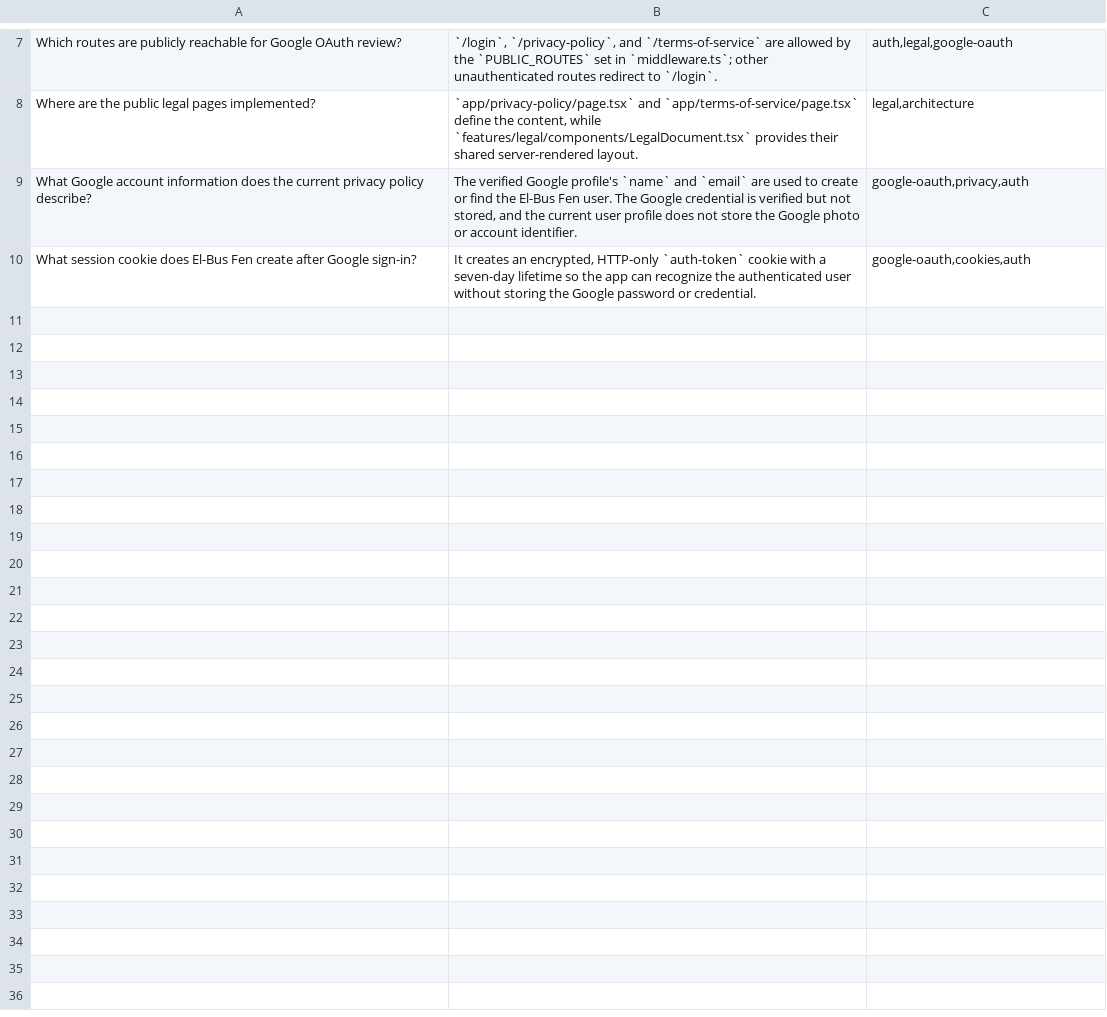
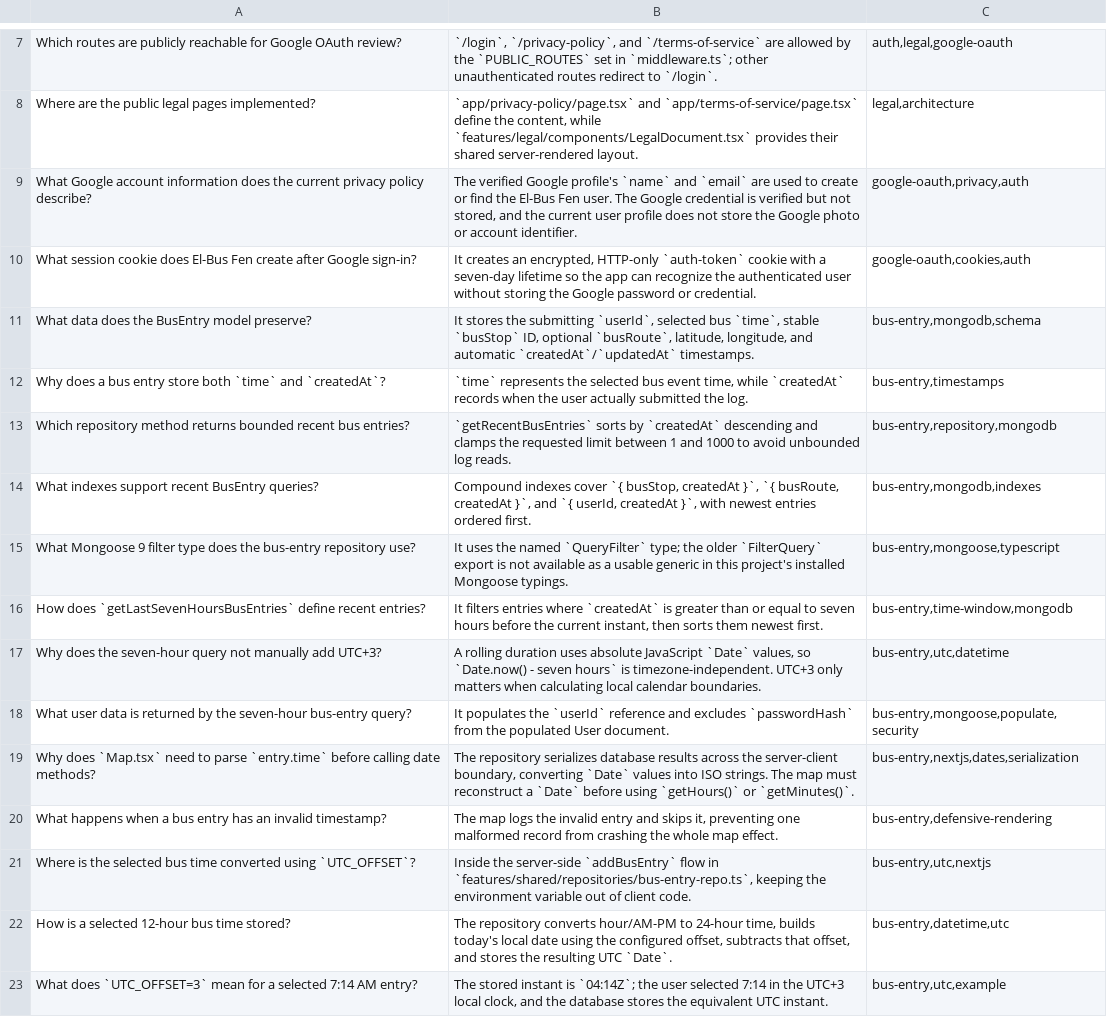
Before and after one commit to GasserElsayed07/el-bus-fen, a CSV file: flashcards.csv, drawn as a sheet; only a part is shown, gaps mark what is left out; the diff names each change by its address in the sheet, - before the commit and + after, or states it on an @@ line.

Commit message:
Make the markers update in realtime to other users and save into db

```diff
--- a/flashcards.csv
+++ b/flashcards.csv
+row 11: What data does the BusEntry model preserve? | It stores the submitting `userId`, selected bus `time`, stable `busStop` ID, optional `busRoute`, latitude, longitude, and automatic `createdAt`/`updatedAt` timestamps. | bus-entry,mongodb,schema
+row 12: Why does a bus entry store both `time` and `createdAt`? | `time` represents the selected bus event time, while `createdAt` records when the user actually submitted the log. | bus-entry,timestamps
+row 13: Which repository method returns bounded recent bus entries? | `getRecentBusEntries` sorts by `createdAt` descending and clamps the requested limit between 1 and 1000 to avoid unbounded log reads. | bus-entry,repository,mongodb
+row 14: What indexes support recent BusEntry queries? | Compound indexes cover `{ busStop, createdAt }`, `{ busRoute, createdAt }`, and `{ userId, createdAt }`, with newest entries ordered first. | bus-entry,mongodb,indexes
+row 15: What Mongoose 9 filter type does the bus-entry repository use? | It uses the named `QueryFilter` type; the older `FilterQuery` export is not available as a usable generic in this project's installed Mongoose typings. | bus-entry,mongoose,typescript
+row 16: How does `getLastSevenHoursBusEntries` define recent entries? | It filters entries where `createdAt` is greater than or equal to seven hours before the current instant, then sorts them newest first. | bus-entry,time-window,mongodb
+row 17: Why does the seven-hour query not manually add UTC+3? | A rolling duration uses absolute JavaScript `Date` values, so `Date.now() - seven hours` is timezone-independent. UTC+3 only matters when calculating local calendar boundaries. | bus-entry,utc,datetime
+row 18: What user data is returned by the seven-hour bus-entry query? | It populates the `userId` reference and excludes `passwordHash` from the populated User document. | bus-entry,mongoose,populate,security
+row 19: Why does `Map.tsx` need to parse `entry.time` before calling date methods? | The repository serializes database results across the server-client boundary, converting `Date` values into ISO strings. The map must reconstruct a `Date` before using `getHours()` or `getMinutes()`. | bus-entry,nextjs,dates,serialization
+row 20: What happens when a bus entry has an invalid timestamp? | The map logs the invalid entry and skips it, preventing one malformed record from crashing the whole map effect. | bus-entry,defensive-rendering
+row 21: Where is the selected bus time converted using `UTC_OFFSET`? | Inside the server-side `addBusEntry` flow in `features/shared/repositories/bus-entry-repo.ts`, keeping the environment variable out of client code. | bus-entry,utc,nextjs
+row 22: How is a selected 12-hour bus time stored? | The repository converts hour/AM-PM to 24-hour time, builds today's local date using the configured offset, subtracts that offset, and stores the resulting UTC `Date`. | bus-entry,datetime,utc
+row 23: What does `UTC_OFFSET=3` mean for a selected 7:14 AM entry? | The stored instant is `04:14Z`; the user selected 7:14 in the UTC+3 local clock, and the database stores the equivalent UTC instant. | bus-entry,utc,example
```
Also changed, not shown: 15 other files.
